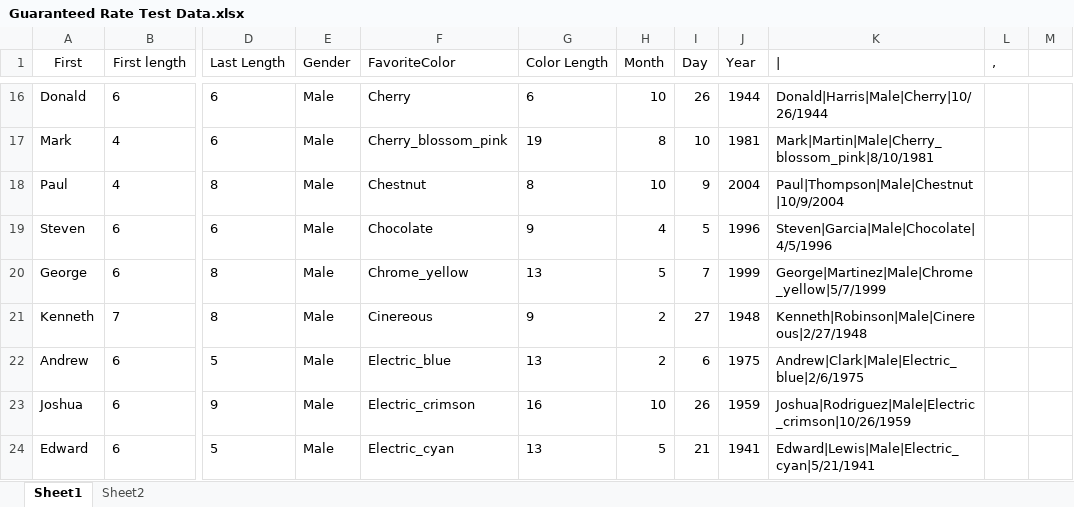
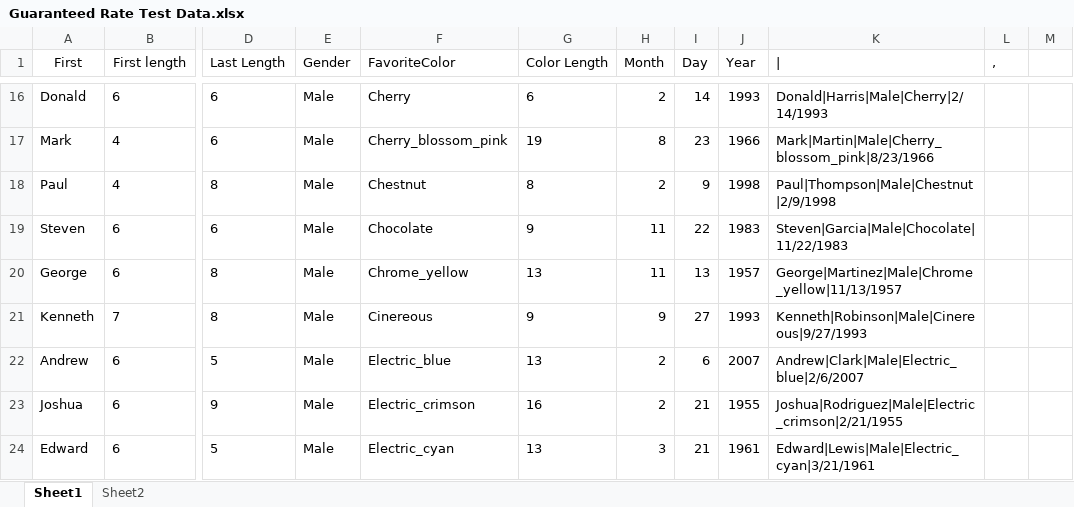
Before and after one commit to pauldivaniii/GuaranteedRate, an Excel workbook: Data/Guaranteed Rate Test Data.xlsx, sheet Sheet1, drawn as a sheet; only a part is shown, gaps mark what is left out; values as stored, in another font and other column widths than the file's, no borders; the diff covers the shown part only; the diff names each change by its address in the sheet, - before the commit and + after, or states it on an @@ line.

```diff
--- a/Data/Guaranteed Rate Test Data.xlsx (sheet Sheet1)
+++ b/Data/Guaranteed Rate Test Data.xlsx (sheet Sheet1)
-H16 (Month): 10
+H16 (Month): 2
-I16 (Day): 26
+I16 (Day): 14
-J16 (Year): 1944
+J16 (Year): 1993
-K16 (|): Donald|Harris|Male|Cherry|10/26/1944
+K16 (|): Donald|Harris|Male|Cherry|2/14/1993
-I17 (Day): 10
+I17 (Day): 23
-J17 (Year): 1981
+J17 (Year): 1966
-K17 (|): Mark|Martin|Male|Cherry_blossom_pink|8/10/1981
+K17 (|): Mark|Martin|Male|Cherry_blossom_pink|8/23/1966
-H18 (Month): 10
+H18 (Month): 2
-J18 (Year): 2004
+J18 (Year): 1998
-K18 (|): Paul|Thompson|Male|Chestnut|10/9/2004
+K18 (|): Paul|Thompson|Male|Chestnut|2/9/1998
-H19 (Month): 4
+H19 (Month): 11
-I19 (Day): 5
+I19 (Day): 22
-J19 (Year): 1996
+J19 (Year): 1983
-K19 (|): Steven|Garcia|Male|Chocolate|4/5/1996
+K19 (|): Steven|Garcia|Male|Chocolate|11/22/1983
-H20 (Month): 5
+H20 (Month): 11
-I20 (Day): 7
+I20 (Day): 13
-J20 (Year): 1999
+J20 (Year): 1957
-K20 (|): George|Martinez|Male|Chrome_yellow|5/7/1999
+K20 (|): George|Martinez|Male|Chrome_yellow|11/13/1957
-H21 (Month): 2
+H21 (Month): 9
-J21 (Year): 1948
+J21 (Year): 1993
-K21 (|): Kenneth|Robinson|Male|Cinereous|2/27/1948
+K21 (|): Kenneth|Robinson|Male|Cinereous|9/27/1993
-J22 (Year): 1975
+J22 (Year): 2007
-K22 (|): Andrew|Clark|Male|Electric_blue|2/6/1975
+K22 (|): Andrew|Clark|Male|Electric_blue|2/6/2007
-H23 (Month): 10
+H23 (Month): 2
-I23 (Day): 26
+I23 (Day): 21
-J23 (Year): 1959
+J23 (Year): 1955
-K23 (|): Joshua|Rodriguez|Male|Electric_crimson|10/26/1959
+K23 (|): Joshua|Rodriguez|Male|Electric_crimson|2/21/1955
-H24 (Month): 5
+H24 (Month): 3
-J24 (Year): 1941
+J24 (Year): 1961
-K24 (|): Edward|Lewis|Male|Electric_cyan|5/21/1941
+K24 (|): Edward|Lewis|Male|Electric_cyan|3/21/1961
```
Also changed, not shown: 490 edited cells elsewhere in this sheet, 2 other files.
